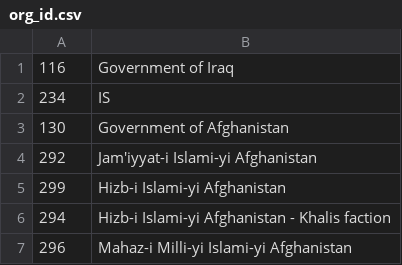
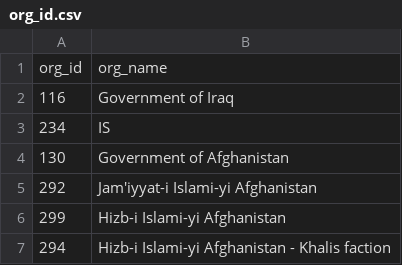
Before and after one commit to namhptran/FIT3179-Assignment2, a CSV file: data/org_id.csv, drawn as a sheet; only a part is shown; the shorter side is filled out with more unchanged rows; the diff names each change by its address in the sheet, - before the commit and + after, or states it on an @@ line.

```diff
--- a/data/org_id.csv
+++ b/data/org_id.csv
+row 1: org_id | org_name
```
Also changed, not shown: data/conflict_id.csv, 4 other files.
